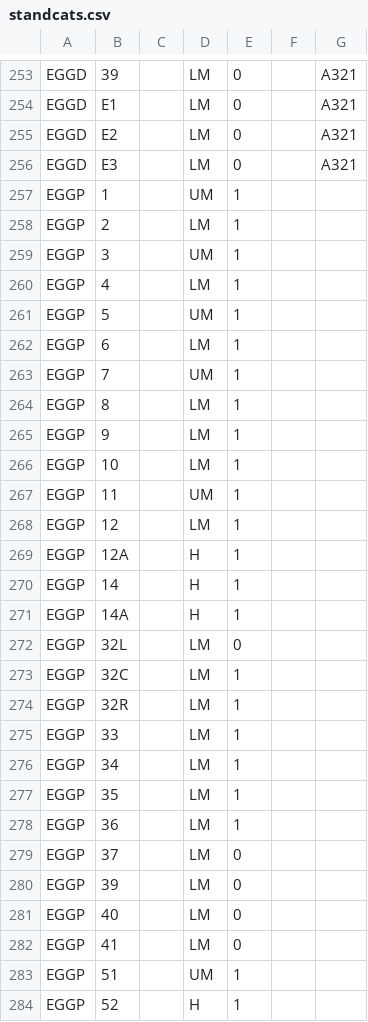
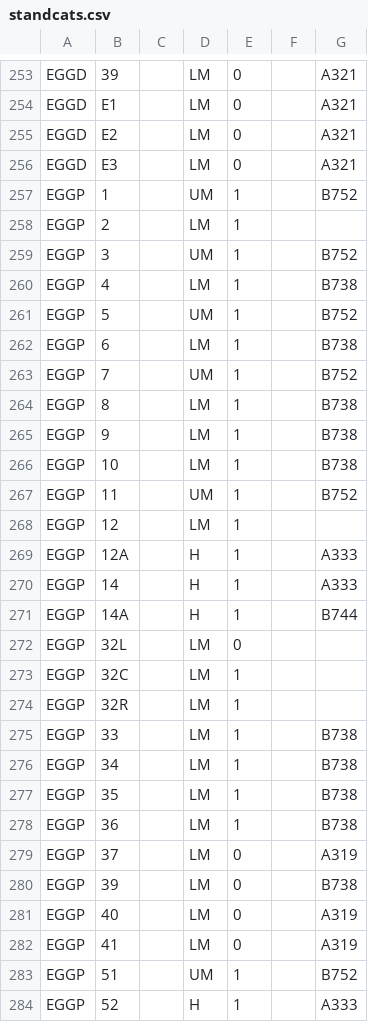
Before and after one commit to VATSIM-UK/uk-controller-api, a CSV file: database/data/stands/2020/standcats.csv, drawn as a sheet; only a part is shown, gaps mark what is left out; the diff covers the shown part only.

Commit message:
Liverpool AC Sizes

```diff
--- a/database/data/stands/2020/standcats.csv
+++ b/database/data/stands/2020/standcats.csv
@@ -256,17 +256,17 @@ EGGD,E2,,LM,0,,A321
 EGGD,E3,,LM,0,,A321
-EGGP,1,,UM,1
+EGGP,1,,UM,1,,B752
 EGGP,2,,LM,1
-EGGP,3,,UM,1
-EGGP,4,,LM,1
-EGGP,5,,UM,1
-EGGP,6,,LM,1
-EGGP,7,,UM,1
-EGGP,8,,LM,1
-EGGP,9,,LM,1
-EGGP,10,,LM,1
-EGGP,11,,UM,1
+EGGP,3,,UM,1,,B752
+EGGP,4,,LM,1,,B738
+EGGP,5,,UM,1,,B752
+EGGP,6,,LM,1,,B738
+EGGP,7,,UM,1,,B752
+EGGP,8,,LM,1,,B738
+EGGP,9,,LM,1,,B738
+EGGP,10,,LM,1,,B738
+EGGP,11,,UM,1,,B752
 EGGP,12,,LM,1
-EGGP,12A,,H,1
-EGGP,14,,H,1
-EGGP,14A,,H,1
+EGGP,12A,,H,1,,A333
+EGGP,14,,H,1,,A333
+EGGP,14A,,H,1,,B744
 EGGP,32L,,LM,0
@@ -274,11 +274,11 @@ EGGP,32C,,LM,1
 EGGP,32R,,LM,1
-EGGP,33,,LM,1
-EGGP,34,,LM,1
-EGGP,35,,LM,1
-EGGP,36,,LM,1
-EGGP,37,,LM,0
-EGGP,39,,LM,0
-EGGP,40,,LM,0
-EGGP,41,,LM,0
-EGGP,51,,UM,1
-EGGP,52,,H,1
+EGGP,33,,LM,1,,B738
+EGGP,34,,LM,1,,B738
+EGGP,35,,LM,1,,B738
+EGGP,36,,LM,1,,B738
+EGGP,37,,LM,0,,A319
+EGGP,39,,LM,0,,B738
+EGGP,40,,LM,0,,A319
+EGGP,41,,LM,0,,A319
+EGGP,51,,UM,1,,B752
+EGGP,52,,H,1,,A333
```
Also changed, not shown: 4 edited cells elsewhere in this file.
